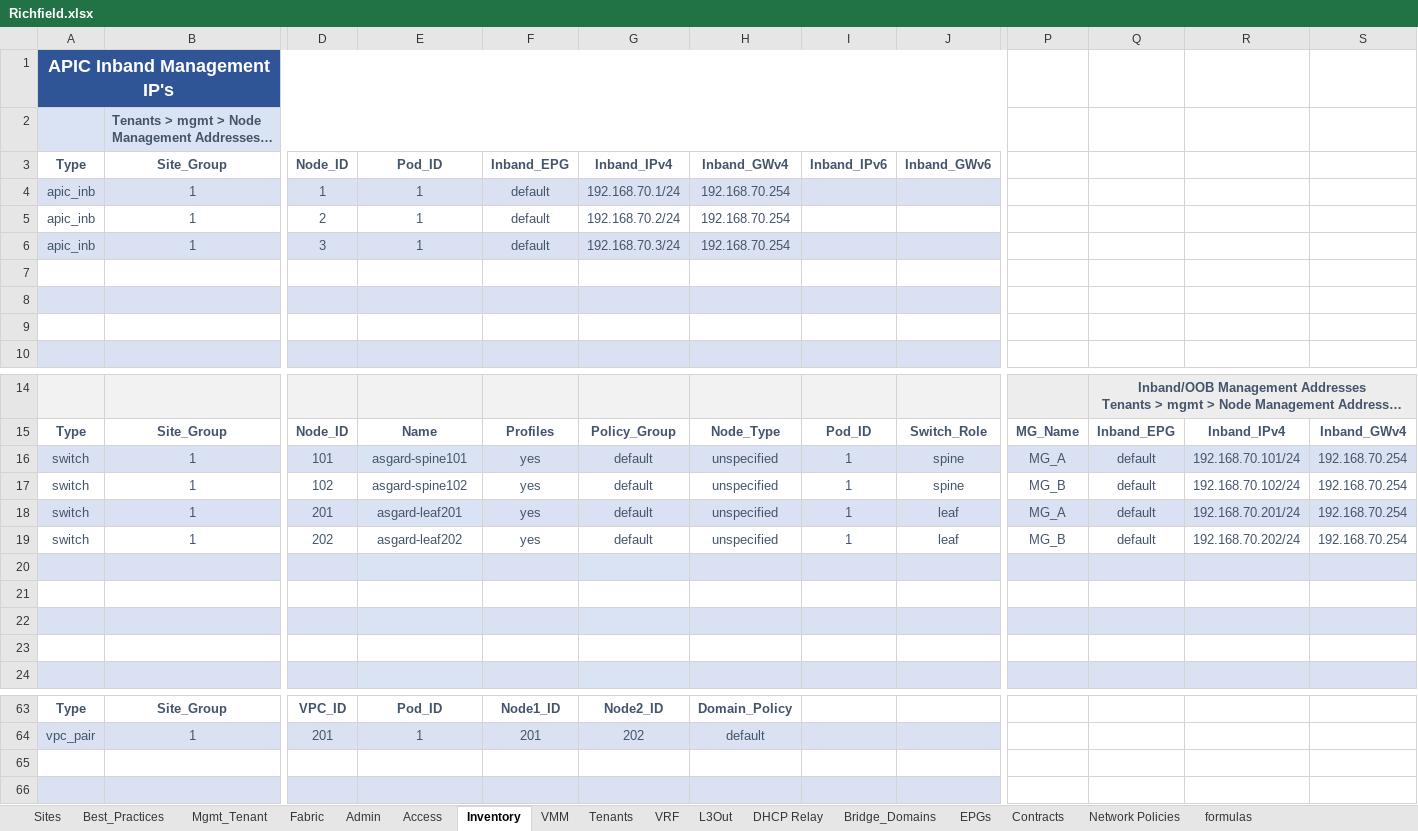
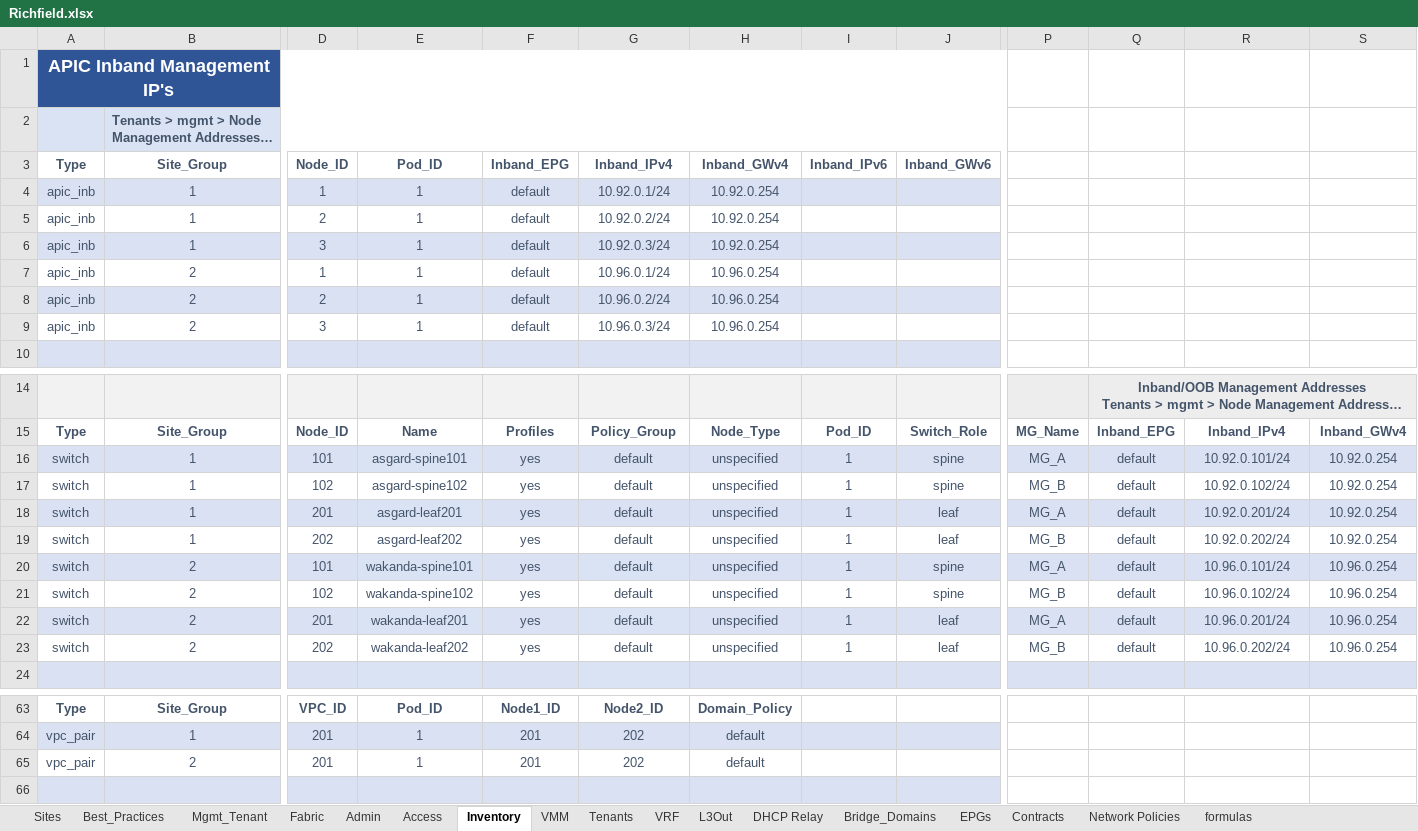
Before and after one commit to scotttyso/iac, an Excel workbook: Richfield.xlsx, sheet Inventory, drawn as a sheet; only a part is shown, gaps mark what is left out; long unchanged cells end in …; values as stored, in another font and other column widths than the file's, no borders; conditional formats not drawn; rows hold the shown columns only; the diff names each change by its address in the sheet, - before the commit and + after, or states it on an @@ line.

```diff
--- a/Richfield.xlsx (sheet Inventory)
+++ b/Richfield.xlsx (sheet Inventory)
-G4: 192.168.70.1/24
+G4: 10.92.0.1/24
-H4:H6: 192.168.70.254
+H4:H6: 10.92.0.254
-G5: 192.168.70.2/24
+G5: 10.92.0.2/24
-G6: 192.168.70.3/24
+G6: 10.92.0.3/24
-row 7: (empty)
+row 7: apic_inb | 2 | 1 | 1 | default | 10.96.0.1/24 | 10.96.0.254
-row 8: (empty)
+row 8: apic_inb | 2 | 2 | 1 | default | 10.96.0.2/24 | 10.96.0.254
-row 9: (empty)
+row 9: apic_inb | 2 | 3 | 1 | default | 10.96.0.3/24 | 10.96.0.254
-R16: 192.168.70.101/24
+R16: 10.92.0.101/24
-S16:S19: 192.168.70.254
+S16:S19: 10.92.0.254
-R17: 192.168.70.102/24
+R17: 10.92.0.102/24
-R18: 192.168.70.201/24
+R18: 10.92.0.201/24
-R19: 192.168.70.202/24
+R19: 10.92.0.202/24
-row 20: (empty)
+row 20: switch | 2 | 101 | wakanda-spine101 | yes | default | unspecified | 1 | spine | MG_A | default | 10.96.0.101/24 | 10.96.0.254
-row 21: (empty)
+row 21: switch | 2 | 102 | wakanda-spine102 | yes | default | unspecified | 1 | spine | MG_B | default | 10.96.0.102/24 | 10.96.0.254
-row 22: (empty)
+row 22: switch | 2 | 201 | wakanda-leaf201 | yes | default | unspecified | 1 | leaf | MG_A | default | 10.96.0.201/24 | 10.96.0.254
-row 23: (empty)
+row 23: switch | 2 | 202 | wakanda-leaf202 | yes | default | unspecified | 1 | leaf | MG_B | default | 10.96.0.202/24 | 10.96.0.254
-row 65: (empty)
+row 65: vpc_pair | 2 | 201 | 1 | 201 | 202 | default
```
Also changed, not shown: sheet L3Out, sheet Contracts, sheet Bridge_Domains, sheet EPGs, sheet Access, sheet Mgmt_Tenant, 4 more sheets, 14 other files.
